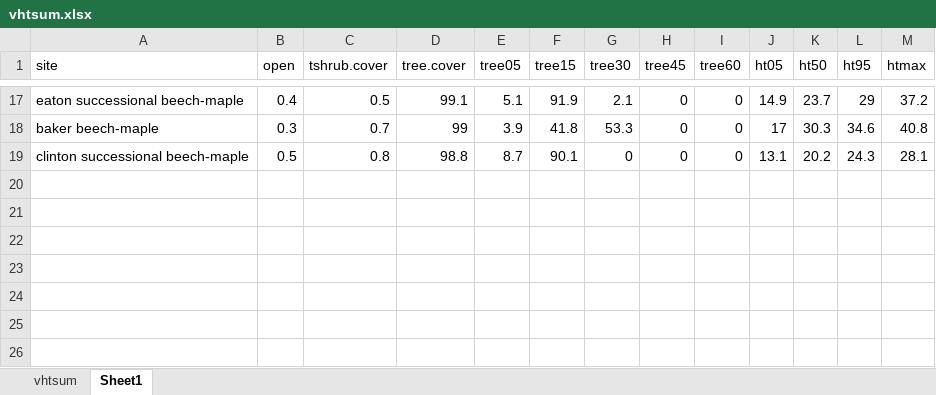
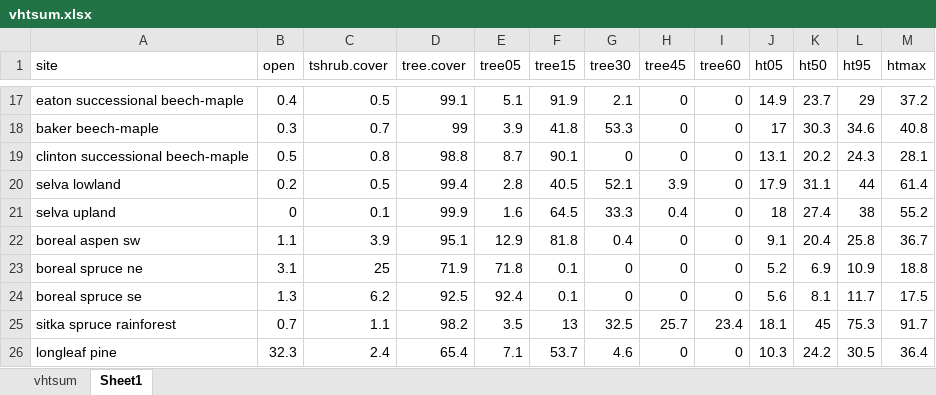
Before and after one commit to phytoclast/lidar, an Excel workbook: output/vhtsum.xlsx, sheet Sheet1, drawn as a sheet; only a part is shown, gaps mark what is left out; values as stored, in another font and other column widths than the file's, no borders; the diff names each change by its address in the sheet, - before the commit and + after, or states it on an @@ line.

```diff
--- a/output/vhtsum.xlsx (sheet Sheet1)
+++ b/output/vhtsum.xlsx (sheet Sheet1)
+row 20: selva lowland | 0.2 | 0.5 | 99.4 | 2.8 | 40.5 | 52.1 | 3.9 | 0 | 17.9 | 31.1 | 44 | 61.4
+row 21: selva upland | 0 | 0.1 | 99.9 | 1.6 | 64.5 | 33.3 | 0.4 | 0 | 18 | 27.4 | 38 | 55.2
+row 22: boreal aspen sw | 1.1 | 3.9 | 95.1 | 12.9 | 81.8 | 0.4 | 0 | 0 | 9.1 | 20.4 | 25.8 | 36.7
+row 23: boreal spruce ne | 3.1 | 25 | 71.9 | 71.8 | 0.1 | 0 | 0 | 0 | 5.2 | 6.9 | 10.9 | 18.8
+row 24: boreal spruce se | 1.3 | 6.2 | 92.5 | 92.4 | 0.1 | 0 | 0 | 0 | 5.6 | 8.1 | 11.7 | 17.5
+row 25: sitka spruce rainforest | 0.7 | 1.1 | 98.2 | 3.5 | 13 | 32.5 | 25.7 | 23.4 | 18.1 | 45 | 75.3 | 91.7
+row 26: longleaf pine | 32.3 | 2.4 | 65.4 | 7.1 | 53.7 | 4.6 | 0 | 0 | 10.3 | 24.2 | 30.5 | 36.4
```
Also changed, not shown: sheet vhtsum, 20 other files.
